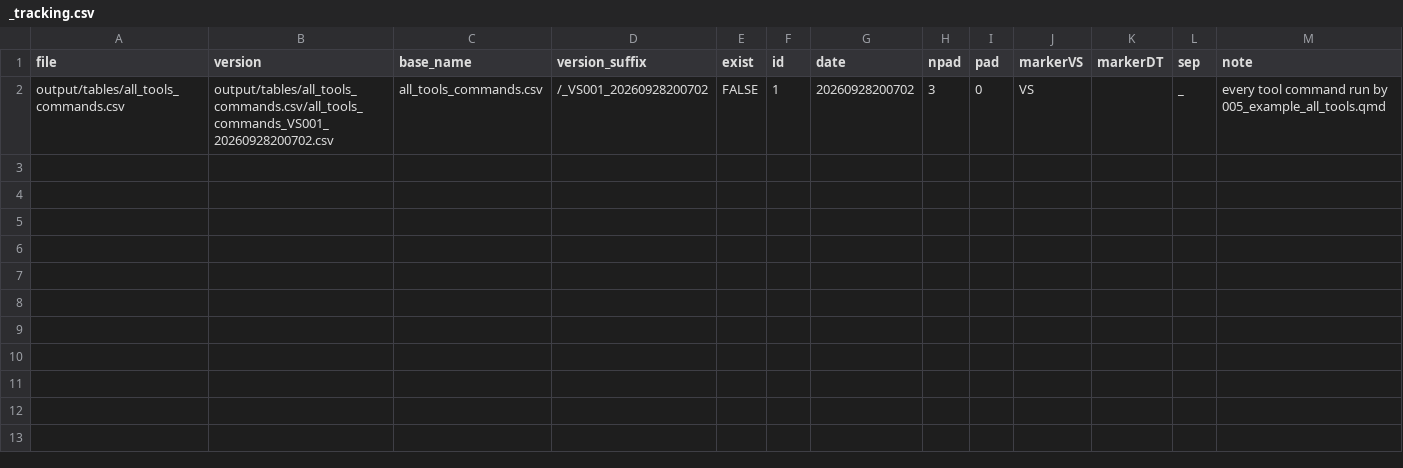
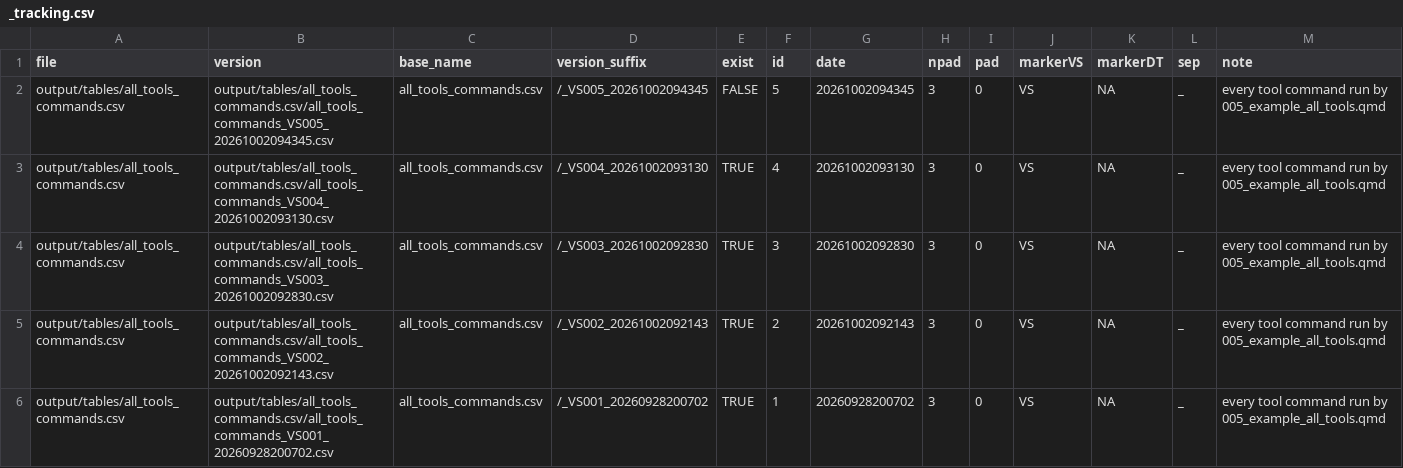
Before and after one commit to jstrunk001/FUSION2-examples, a CSV file: output/tables/all_tools_commands.csv/_tracking.csv, drawn as a sheet.

Commit message:
Check gridmetrics raster input, batch mode, and a pipeline chain in 005
005 Steps 17-19 run three ways of using the tools beyond one LAS/LAZ file,
each checked against R:

- Step 17: gridmetrics on the Grays Harbor NAIP3D surface minus its USGS
  lidar DTM, and on the Meta canopy height model with no ground, plus
  /profile. Per-cell pixel counts, elev_max, and elev_mean are compared
  with terra over the same pixel centres and 20 m cells.
- Step 18: gridmetrics batch mode on the example tile with no /extent,
  the ground DEM given positionally, /strataraster, and /merge: snapped
  extent, VRT and merged band names, returns counted once per cell along
  tile seams, and an /extent that misses the data stopping the run.
- Step 19: pipeline canopymodel,canopymaxima,treeseg at 4 and 1 threads:
  canopy model built once per tile, crowns grown on it, tables in tile
  order and byte-identical between thread counts.

fn_run_tool takes expect_error for runs meant to be refused, and the
command log records it. The report adds a section per step, reading
gridmetrics and pipeline checks by step. 007 writes separate commands,
checks, and figures pieces for the three steps plus the /profile table,
and accepts the command and check logs being stamped up to 60 s apart.

VS013 (FUSION2 master 4f5ca72) recorded the surface-raster bug: 600 of
625 cells empty. VS016 (fix/dsm-raster-rows 84e9bf1) passes all 217
checks and is the run exported to the manual.

```diff
--- a/output/tables/all_tools_commands.csv/_tracking.csv
+++ b/output/tables/all_tools_commands.csv/_tracking.csv
@@ -1,2 +1,6 @@
 "file","version","base_name","version_suffix","exist","id","date","npad","pad","markerVS","markerDT","sep","note"
-"output/tables/all_tools_commands.csv","output/tables/all_tools_commands.csv/all_tools_commands_VS001_20260928200702.csv","all_tools_commands.csv","/_VS001_20260928200702",FALSE,1,"20260928200702",3,"0","VS","","_","every tool command run by 005_example_all_tools.qmd"
+"output/tables/all_tools_commands.csv","output/tables/all_tools_commands.csv/all_tools_commands_VS005_20261002094345.csv","all_tools_commands.csv","/_VS005_20261002094345",FALSE,5,20261002094345,3,0,"VS",NA,"_","every tool command run by 005_example_all_tools.qmd"
+"output/tables/all_tools_commands.csv","output/tables/all_tools_commands.csv/all_tools_commands_VS004_20261002093130.csv","all_tools_commands.csv","/_VS004_20261002093130",TRUE,4,20261002093130,3,0,"VS",NA,"_","every tool command run by 005_example_all_tools.qmd"
+"output/tables/all_tools_commands.csv","output/tables/all_tools_commands.csv/all_tools_commands_VS003_20261002092830.csv","all_tools_commands.csv","/_VS003_20261002092830",TRUE,3,20261002092830,3,0,"VS",NA,"_","every tool command run by 005_example_all_tools.qmd"
+"output/tables/all_tools_commands.csv","output/tables/all_tools_commands.csv/all_tools_commands_VS002_20261002092143.csv","all_tools_commands.csv","/_VS002_20261002092143",TRUE,2,20261002092143,3,0,"VS",NA,"_","every tool command run by 005_example_all_tools.qmd"
+"output/tables/all_tools_commands.csv","output/tables/all_tools_commands.csv/all_tools_commands_VS001_20260928200702.csv","all_tools_commands.csv","/_VS001_20260928200702",TRUE,1,20260928200702,3,0,"VS",NA,"_","every tool command run by 005_example_all_tools.qmd"
```
Also changed, not shown: output/tables/all_tools_check_log.csv/_tracking.csv, 11 other files.
